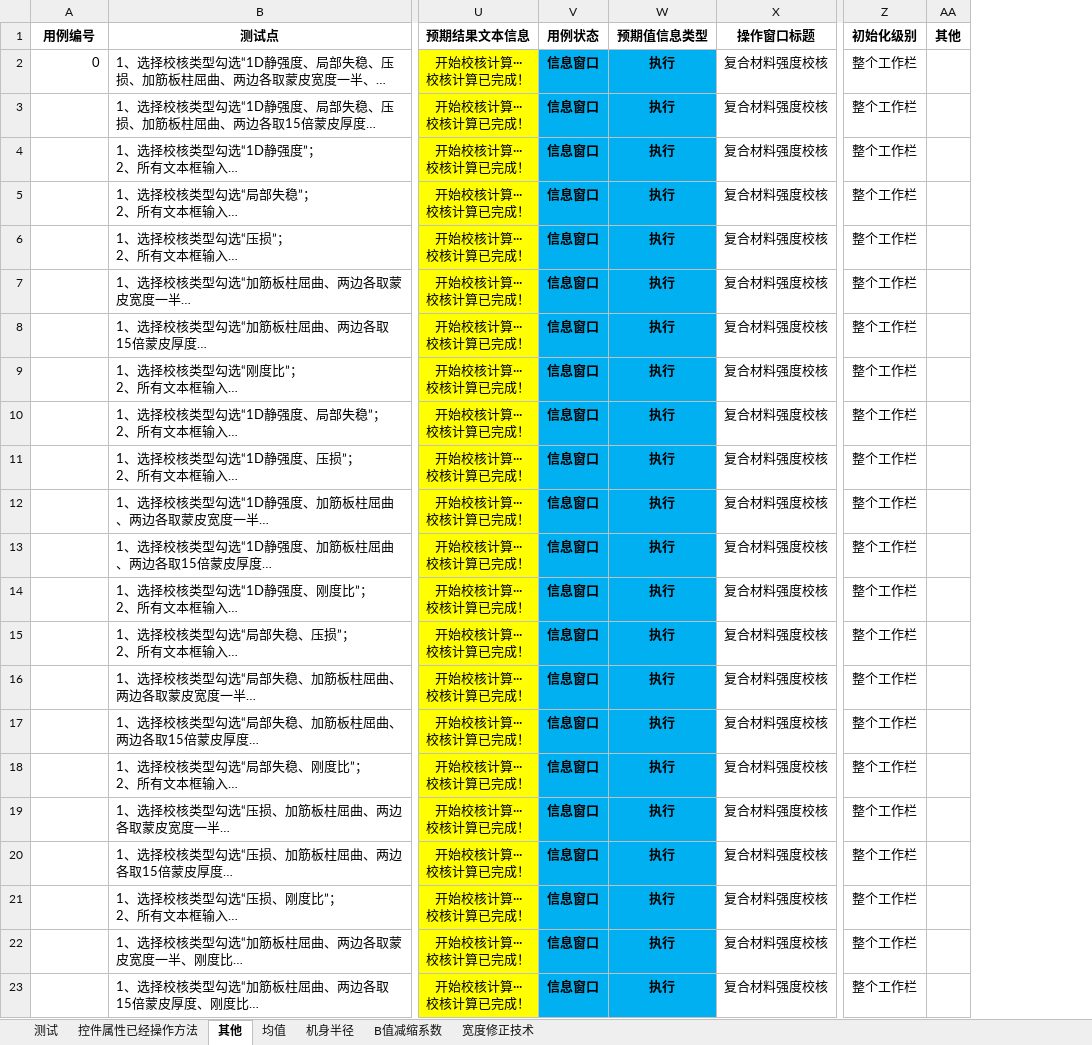
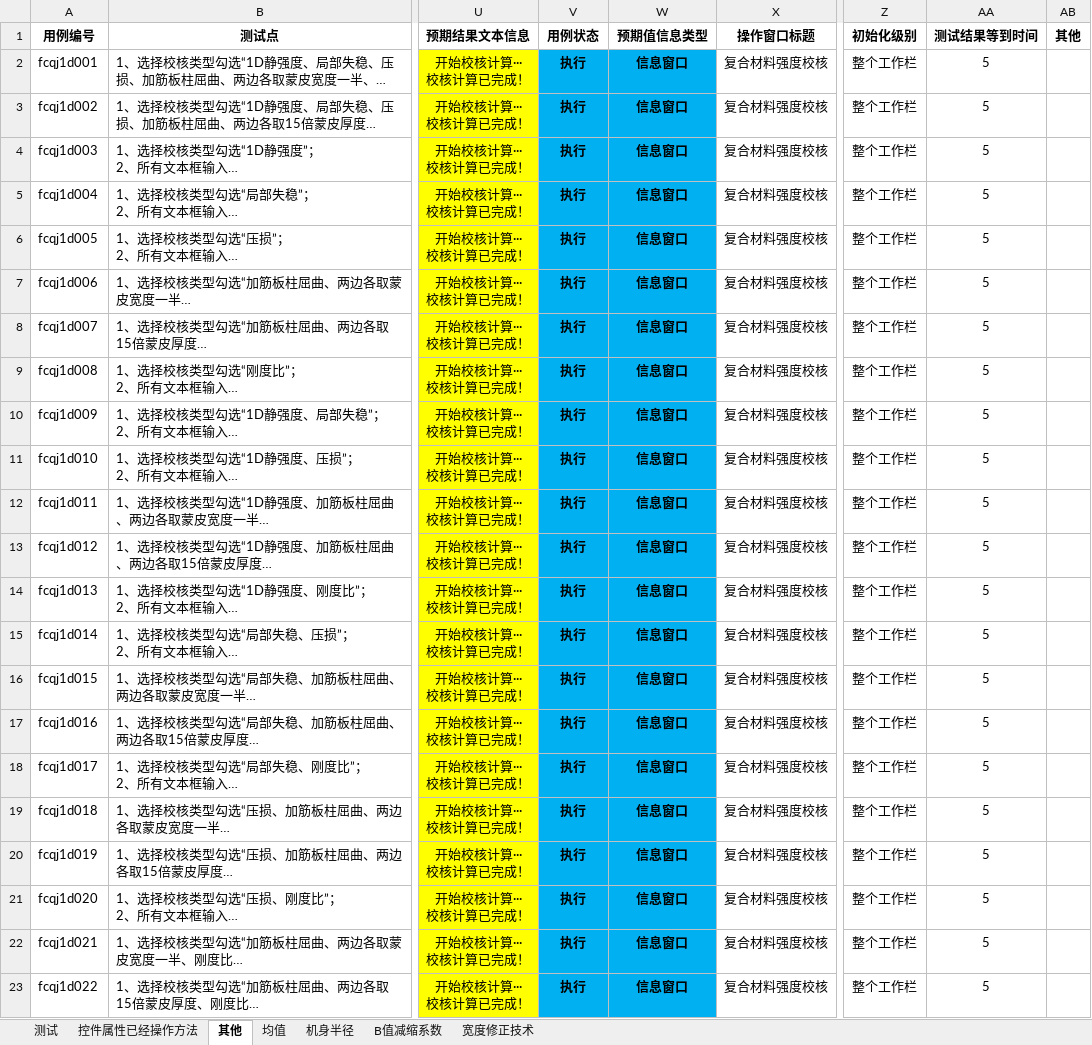
Before and after one commit to hejian5621/Aerobook, an Excel workbook: src/testCase/c_useCase_file/Aerocheck/复材结构强度校核/自动化一维复合材料强度校核.xlsx, sheet 其他, drawn as a sheet; only a part is shown, gaps mark what is left out; long unchanged cells end in …; values as stored, in another font and other column widths than the file's, no borders; the diff names each change by its address in the sheet, - before the commit and + after, or states it on an @@ line.

```diff
--- a/src/testCase/c_useCase_file/Aerocheck/复材结构强度校核/自动化一维复合材料强度校核.xlsx (sheet 其他)
+++ b/src/testCase/c_useCase_file/Aerocheck/复材结构强度校核/自动化一维复合材料强度校核.xlsx (sheet 其他)
+column AA (测试结果等到时间), rows 2-23: all 5
-A2 (用例编号): 0
+A2 (用例编号): fcqj1d001
-V2:V23 (用例状态): 信息窗口
+V2:V23 (用例状态): 执行
-W2:W23 (预期值信息类型): 执行
+W2:W23 (预期值信息类型): 信息窗口
-A3 (用例编号): (empty)
+A3 (用例编号): fcqj1d002
-A4 (用例编号): (empty)
+A4 (用例编号): fcqj1d003
-A5 (用例编号): (empty)
+A5 (用例编号): fcqj1d004
-A6 (用例编号): (empty)
+A6 (用例编号): fcqj1d005
-A7 (用例编号): (empty)
+A7 (用例编号): fcqj1d006
-A8 (用例编号): (empty)
+A8 (用例编号): fcqj1d007
-A9 (用例编号): (empty)
+A9 (用例编号): fcqj1d008
-A10 (用例编号): (empty)
+A10 (用例编号): fcqj1d009
-A11 (用例编号): (empty)
+A11 (用例编号): fcqj1d010
-A12 (用例编号): (empty)
+A12 (用例编号): fcqj1d011
-A13 (用例编号): (empty)
+A13 (用例编号): fcqj1d012
-A14 (用例编号): (empty)
+A14 (用例编号): fcqj1d013
-A15 (用例编号): (empty)
+A15 (用例编号): fcqj1d014
-A16 (用例编号): (empty)
+A16 (用例编号): fcqj1d015
-A17 (用例编号): (empty)
+A17 (用例编号): fcqj1d016
-A18 (用例编号): (empty)
+A18 (用例编号): fcqj1d017
-A19 (用例编号): (empty)
+A19 (用例编号): fcqj1d018
-A20 (用例编号): (empty)
+A20 (用例编号): fcqj1d019
-A21 (用例编号): (empty)
+A21 (用例编号): fcqj1d020
-A22 (用例编号): (empty)
+A22 (用例编号): fcqj1d021
-A23 (用例编号): (empty)
+A23 (用例编号): fcqj1d022
```
Also changed, not shown: sheet 控件属性已经操作方法, src/testCase/c_useCase_file/Aerocheck/复材结构强度校核/自动化二维复合材料强度校核.xlsx, src/testCase/c_useCase_file/Aerocheck/尺寸信息/自动化一维二维单元尺寸定义（模板）.xlsx, 16 other files.
